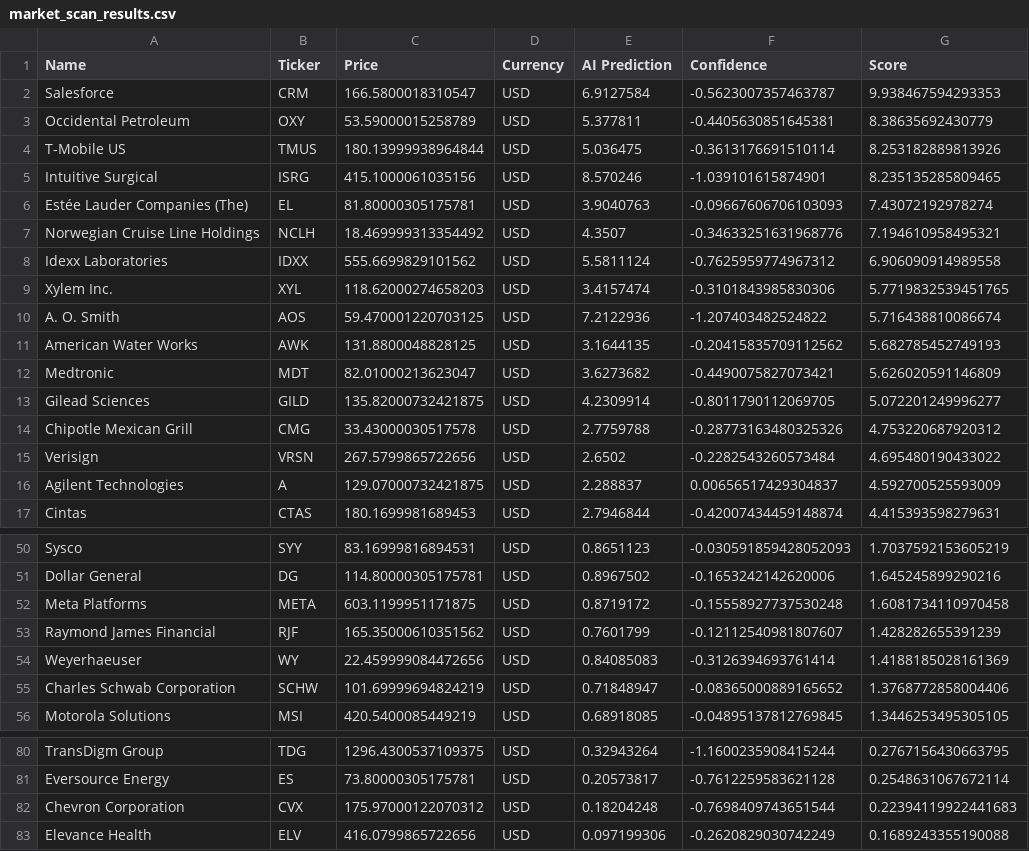
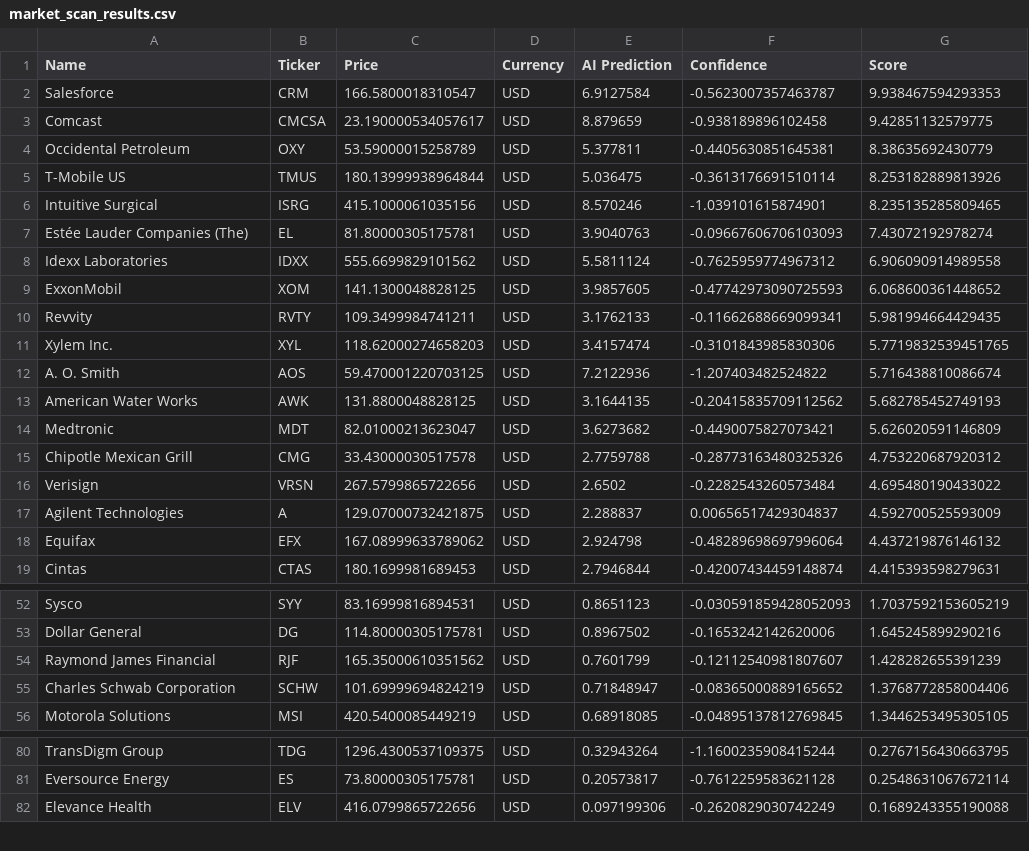
Before and after one commit to Maresuke117/AI-Investment-Simulator, a CSV file: market_scan_results.csv, drawn as a sheet; only a part is shown, gaps mark what is left out; removed rows and columns are numbered as before the commit, all else as after; the diff covers the shown part only; the diff names each change by its address in the sheet, - before the commit and + after, or states it on an @@ line.

```diff
--- a/market_scan_results.csv
+++ b/market_scan_results.csv
+row 3: Comcast | CMCSA | 23.190000534057617 | USD | 8.879659 | -0.938189896102458 | 9.42851132579775
-row 7: Norwegian Cruise Line Holdings | NCLH | 18.469999313354492 | USD | 4.3507 | -0.34633251631968776 | 7.194610958495321
+row 9: ExxonMobil | XOM | 141.1300048828125 | USD | 3.9857605 | -0.47742973090725593 | 6.068600361448652
+row 10: Revvity | RVTY | 109.3499984741211 | USD | 3.1762133 | -0.11662688669099341 | 5.981994664429435
-row 13: Gilead Sciences | GILD | 135.82000732421875 | USD | 4.2309914 | -0.8011790112069705 | 5.072201249996277
+row 18: Equifax | EFX | 167.08999633789062 | USD | 2.924798 | -0.48289698697996064 | 4.437219876146132
-row 52: Meta Platforms | META | 603.1199951171875 | USD | 0.8719172 | -0.15558927737530248 | 1.6081734110970458
-row 54: Weyerhaeuser | WY | 22.459999084472656 | USD | 0.84085083 | -0.3126394693761414 | 1.4188185028161369
-row 82: Chevron Corporation | CVX | 175.97000122070312 | USD | 0.18204248 | -0.7698409743651544 | 0.22394119922441683
```
Also changed, not shown: 1 edited cell elsewhere in this file.
